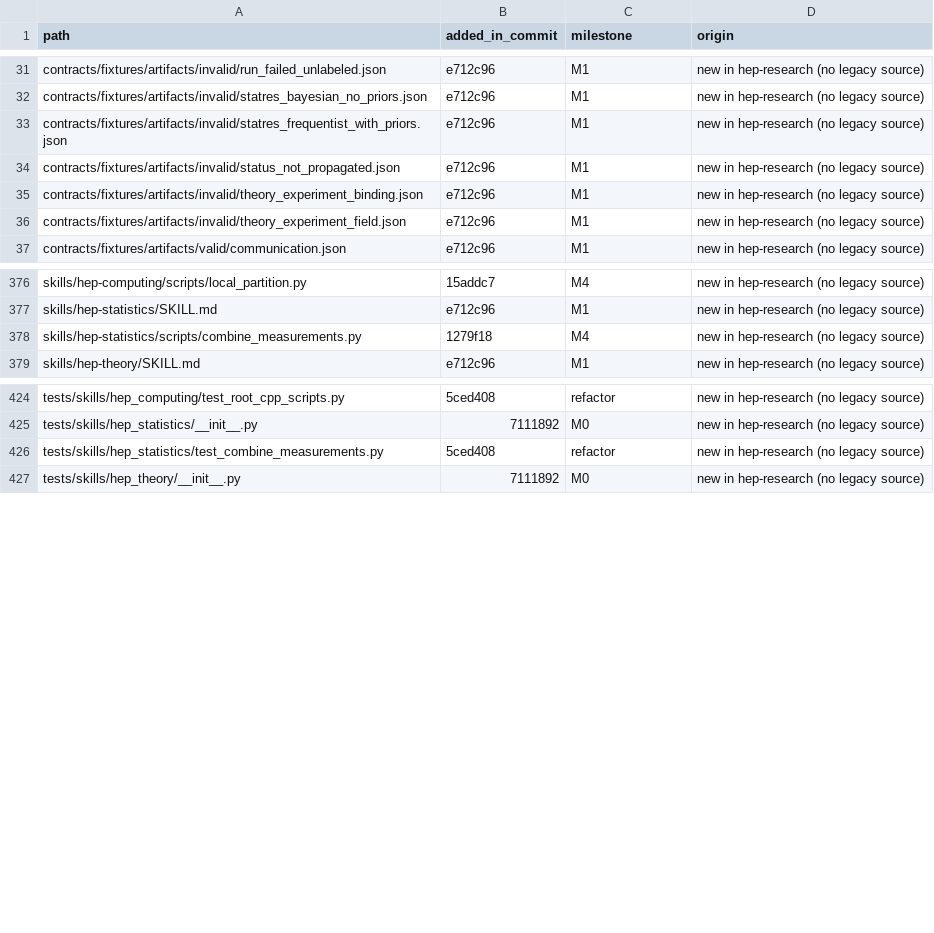
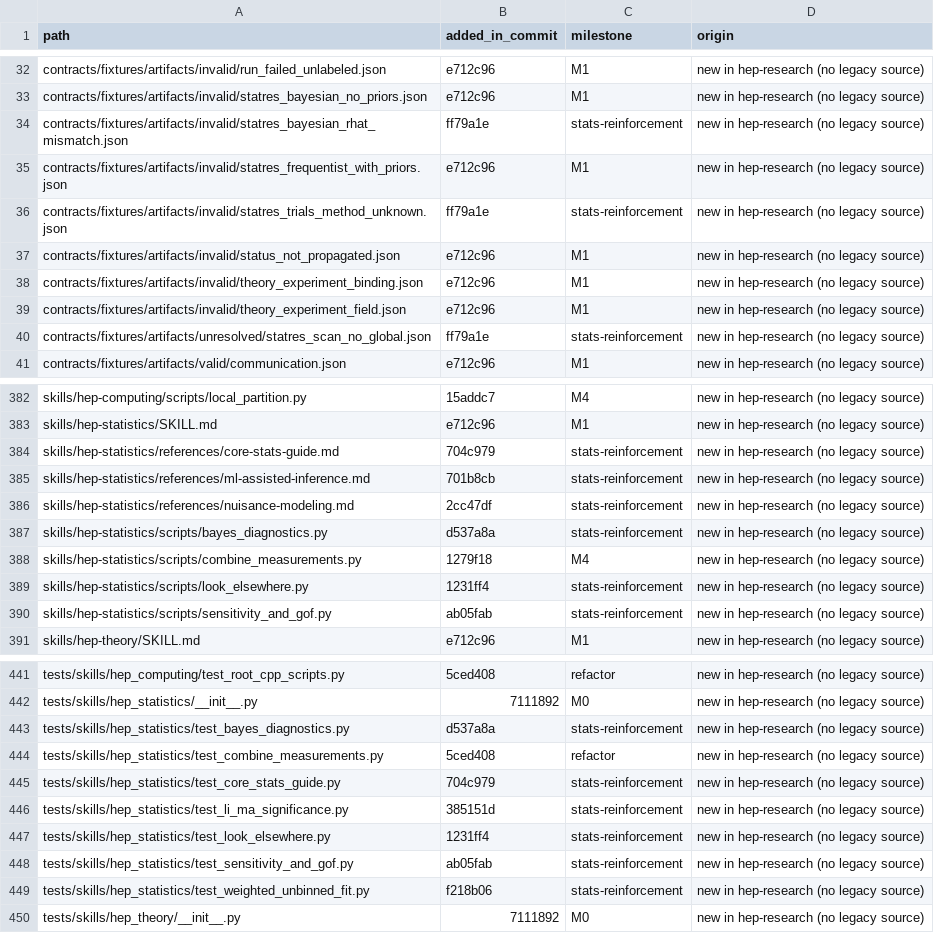
Before and after one commit to hchouTW/hep-research, a CSV file: plugins/hep-research/docs/provenance-new.csv, drawn as a sheet; only a part is shown, gaps mark what is left out; the diff covers the shown part only.

```diff
--- a/plugins/hep-research/docs/provenance-new.csv
+++ b/plugins/hep-research/docs/provenance-new.csv
@@ -32,3 +33,5 @@ contracts/fixtures/artifacts/invalid/run_failed_unlabeled.json,e712c96,M1,new in
 contracts/fixtures/artifacts/invalid/statres_bayesian_no_priors.json,e712c96,M1,new in hep-research (no legacy source)
+contracts/fixtures/artifacts/invalid/statres_bayesian_rhat_mismatch.json,ff79a1e,stats-reinforcement,new in hep-research (no legacy source)
 contracts/fixtures/artifacts/invalid/statres_frequentist_with_priors.json,e712c96,M1,new in hep-research (no legacy source)
+contracts/fixtures/artifacts/invalid/statres_trials_method_unknown.json,ff79a1e,stats-reinforcement,new in hep-research (no legacy source)
 contracts/fixtures/artifacts/invalid/status_not_propagated.json,e712c96,M1,new in hep-research (no legacy source)
@@ -36,2 +39,3 @@ contracts/fixtures/artifacts/invalid/theory_experiment_binding.json,e712c96,M1,n
 contracts/fixtures/artifacts/invalid/theory_experiment_field.json,e712c96,M1,new in hep-research (no legacy source)
+contracts/fixtures/artifacts/unresolved/statres_scan_no_global.json,ff79a1e,stats-reinforcement,new in hep-research (no legacy source)
 contracts/fixtures/artifacts/valid/communication.json,e712c96,M1,new in hep-research (no legacy source)
@@ -377,3 +383,9 @@ skills/hep-computing/scripts/local_partition.py,15addc7,M4,new in hep-research (
 skills/hep-statistics/SKILL.md,e712c96,M1,new in hep-research (no legacy source)
+skills/hep-statistics/references/core-stats-guide.md,704c979,stats-reinforcement,new in hep-research (no legacy source)
+skills/hep-statistics/references/ml-assisted-inference.md,701b8cb,stats-reinforcement,new in hep-research (no legacy source)
+skills/hep-statistics/references/nuisance-modeling.md,2cc47df,stats-reinforcement,new in hep-research (no legacy source)
+skills/hep-statistics/scripts/bayes_diagnostics.py,d537a8a,stats-reinforcement,new in hep-research (no legacy source)
 skills/hep-statistics/scripts/combine_measurements.py,1279f18,M4,new in hep-research (no legacy source)
+skills/hep-statistics/scripts/look_elsewhere.py,1231ff4,stats-reinforcement,new in hep-research (no legacy source)
+skills/hep-statistics/scripts/sensitivity_and_gof.py,ab05fab,stats-reinforcement,new in hep-research (no legacy source)
 skills/hep-theory/SKILL.md,e712c96,M1,new in hep-research (no legacy source)
@@ -425,3 +442,9 @@ tests/skills/hep_computing/test_root_cpp_scripts.py,5ced408,refactor,new in hep-
 tests/skills/hep_statistics/__init__.py,7111892,M0,new in hep-research (no legacy source)
+tests/skills/hep_statistics/test_bayes_diagnostics.py,d537a8a,stats-reinforcement,new in hep-research (no legacy source)
 tests/skills/hep_statistics/test_combine_measurements.py,5ced408,refactor,new in hep-research (no legacy source)
+tests/skills/hep_statistics/test_core_stats_guide.py,704c979,stats-reinforcement,new in hep-research (no legacy source)
+tests/skills/hep_statistics/test_li_ma_significance.py,385151d,stats-reinforcement,new in hep-research (no legacy source)
+tests/skills/hep_statistics/test_look_elsewhere.py,1231ff4,stats-reinforcement,new in hep-research (no legacy source)
+tests/skills/hep_statistics/test_sensitivity_and_gof.py,ab05fab,stats-reinforcement,new in hep-research (no legacy source)
+tests/skills/hep_statistics/test_weighted_unbinned_fit.py,f218b06,stats-reinforcement,new in hep-research (no legacy source)
 tests/skills/hep_theory/__init__.py,7111892,M0,new in hep-research (no legacy source)
```
Also changed, not shown: 8 added rows elsewhere in this file.
